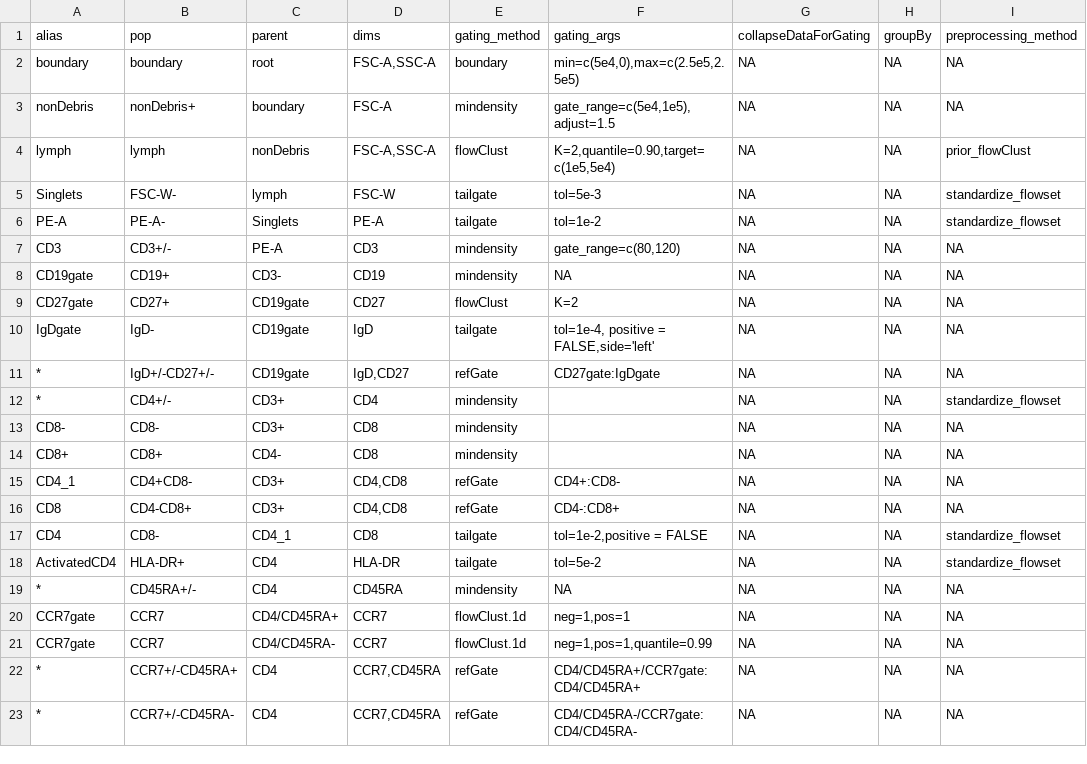
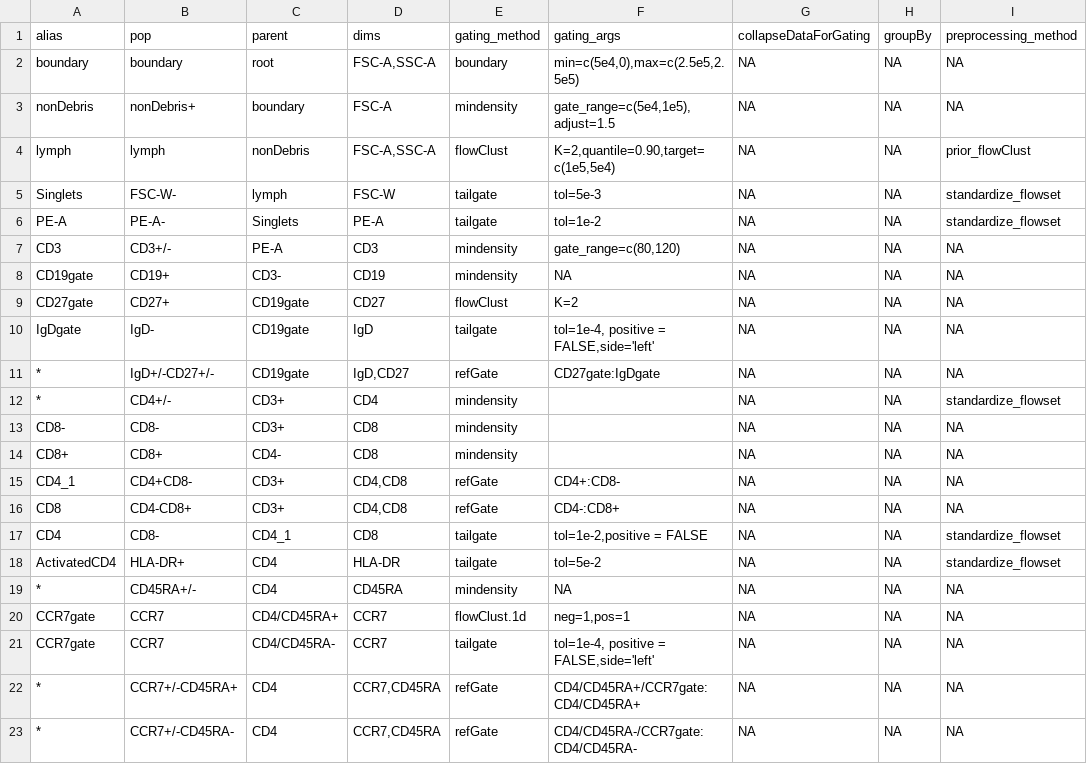
Before and after one commit to hartm425/auto-fcs, a CSV file: explore/openCyto/lymph.dev.b.csv, drawn as a sheet; only a part is shown; the diff names each change by its address in the sheet, - before the commit and + after, or states it on an @@ line.

```diff
--- a/explore/openCyto/lymph.dev.b.csv
+++ b/explore/openCyto/lymph.dev.b.csv
-E21 (gating_method): flowClust.1d
+E21 (gating_method): tailgate
-F21 (gating_args): neg=1,pos=1,quantile=0.99
+F21 (gating_args): tol=1e-4, positive = FALSE,side='left'
```
Also changed, not shown: explore/openCyto/lymph.dev.qc.b.csv.
